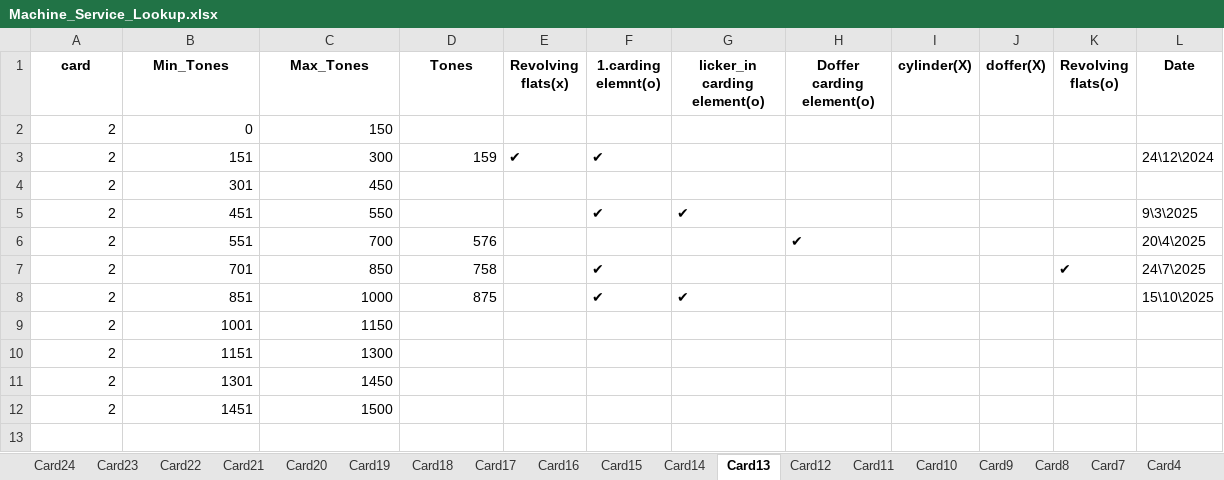
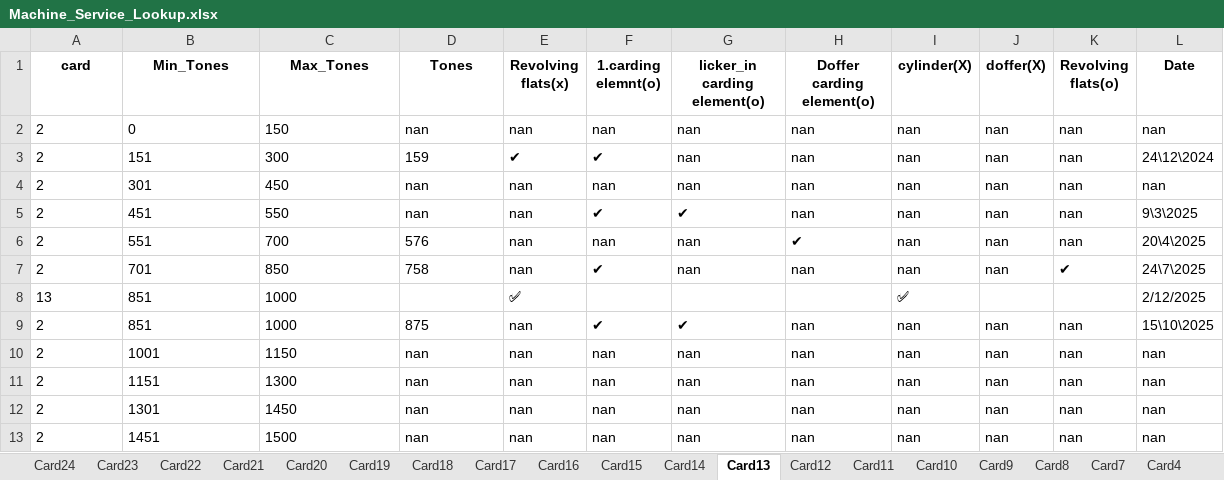
Before and after one commit to mahmedabdallh123/BELYARN, an Excel workbook: Machine_Service_Lookup.xlsx, sheet Card13, drawn as a sheet; values as stored, in another font and other column widths than the file's, no borders; removed rows and columns are numbered as before the commit, all else as after; the diff names each change by its address in the sheet, - before the commit and + after, or states it on an @@ line.

Commit message:
إضافة صف جديد في Card13 بالرينج 851-1000 by admin at 2025-12-02 12:45:48

```diff
--- a/Machine_Service_Lookup.xlsx (sheet Card13)
+++ b/Machine_Service_Lookup.xlsx (sheet Card13)
-row 2: 2 | 0 | 150
+row 2: 2 | 0 | 150 | nan | nan | nan | nan | nan | nan | nan | nan | nan
-A3:D3 alignment: right
+A3:D3 alignment: left
-G3 (licker_in carding element(o)): (empty)
+G3 (licker_in carding element(o)): nan
-H3 (Doffer carding element(o)): (empty)
+H3 (Doffer carding element(o)): nan
-I3 (cylinder(X)): (empty)
+I3 (cylinder(X)): nan
-J3 (doffer(X)): (empty)
+J3 (doffer(X)): nan
-K3 (Revolving flats(o)): (empty)
+K3 (Revolving flats(o)): nan
-row 4: 2 | 301 | 450
+row 4: 2 | 301 | 450 | nan | nan | nan | nan | nan | nan | nan | nan | nan
-A5:C5 alignment: right
+A5:C5 alignment: left
-D5 (Tones): (empty)
+D5 (Tones): nan
-E5:E7 (Revolving flats(x)): (empty)
+E5:E7 (Revolving flats(x)): nan
-H5 (Doffer carding element(o)): (empty)
+H5 (Doffer carding element(o)): nan
-I5:I7 (cylinder(X)): (empty)
+I5:I7 (cylinder(X)): nan
-J5:J7 (doffer(X)): (empty)
+J5:J7 (doffer(X)): nan
-K5:K6 (Revolving flats(o)): (empty)
+K5:K6 (Revolving flats(o)): nan
-A6:D7 alignment: right
+A6:D7 alignment: left
-F6 (1.carding elemnt(o)): (empty)
+F6 (1.carding elemnt(o)): nan
-G6:G7 (licker_in carding element(o)): (empty)
+G6:G7 (licker_in carding element(o)): nan
-H7 (Doffer carding element(o)): (empty)
+H7 (Doffer carding element(o)): nan
+row 8: 13 | 851 | 1000 |  | ✅ |  |  |  | ✅ |  |  | 2/12/2025
-A9:D9 alignment: right
+A9:D9 alignment: left
-E9 (Revolving flats(x)): (empty)
+E9 (Revolving flats(x)): nan
-H9 (Doffer carding element(o)): (empty)
+H9 (Doffer carding element(o)): nan
-I9 (cylinder(X)): (empty)
+I9 (cylinder(X)): nan
-J9 (doffer(X)): (empty)
+J9 (doffer(X)): nan
-K9 (Revolving flats(o)): (empty)
+K9 (Revolving flats(o)): nan
-row 9: 2 | 1001 | 1150
-row 10: 2 | 1151 | 1300
-row 11: 2 | 1301 | 1450
-row 12: 2 | 1451 | 1500
+row 10: 2 | 1001 | 1150 | nan | nan | nan | nan | nan | nan | nan | nan | nan
+row 11: 2 | 1151 | 1300 | nan | nan | nan | nan | nan | nan | nan | nan | nan
+row 12: 2 | 1301 | 1450 | nan | nan | nan | nan | nan | nan | nan | nan | nan
+row 13: 2 | 1451 | 1500 | nan | nan | nan | nan | nan | nan | nan | nan | nan
```
Also changed, not shown: sheet Card24.
